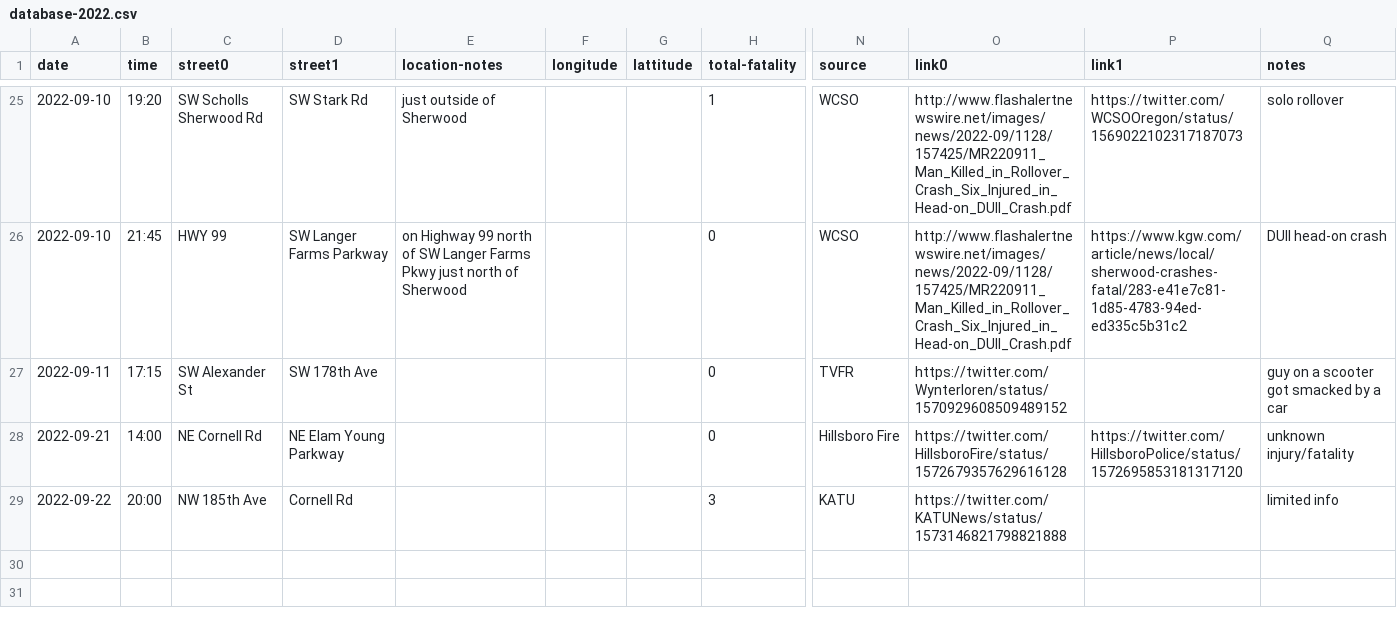
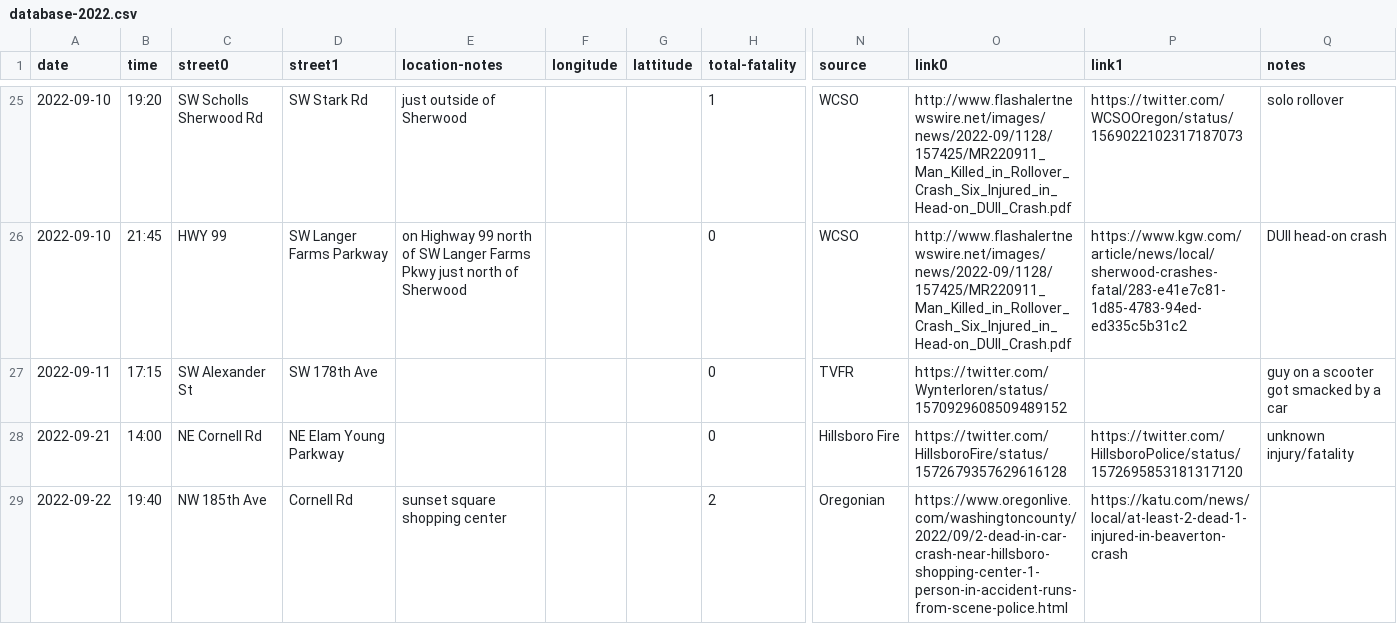
Before and after one commit to barker29/hillsboro-crashes, a CSV file: collected-data/database-2022.csv, drawn as a sheet; only a part is shown, gaps mark what is left out; the diff names each change by its address in the sheet, - before the commit and + after, or states it on an @@ line.

Commit message:
Update fatal 185th crash info, update table.

```diff
--- a/collected-data/database-2022.csv
+++ b/collected-data/database-2022.csv
-B29 (time): 20:00
+B29 (time): 19:40
-E29 (location-notes): (empty)
+E29 (location-notes): sunset square shopping center
-H29 (total-fatality): 3
+H29 (total-fatality): 2
-N29 (source): KATU
+N29 (source): Oregonian
-O29 (link0): https://twitter.com/KATUNews/status/1573146821798821888
+O29 (link0): https://www.oregonlive.com/washingtoncounty/2022/09/2-dead-in-car-crash-near-hillsboro-shopping-center-1-person-in-accident-runs-from-scene-police.html
-P29 (link1): (empty)
+P29 (link1): https://katu.com/news/local/at-least-2-dead-1-injured-in-beaverton-crash
-Q29 (notes): limited info
+Q29 (notes): (empty)
```
Also changed, not shown: 2 other files.
